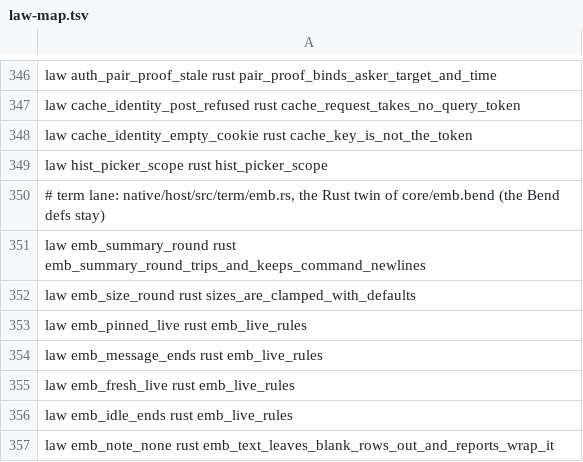
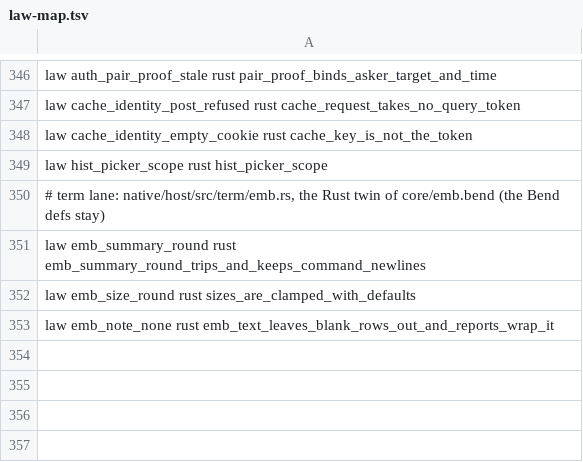
Before and after one commit to BackplaneWorks/Backplane, a TSV file: scripts/gpui/law-map.tsv, drawn as a sheet; only a part is shown, gaps mark what is left out.

Commit message:
term: review fixes (copy guard, finished-screen cap, find_act by thread rows, total pty limit, reader closes with the Pty, SIGKILL escalation, Darwin-safe openpt, live-law rows back to Bend)

```diff
--- a/scripts/gpui/law-map.tsv
+++ b/scripts/gpui/law-map.tsv
@@ -352,6 +352,2 @@ law emb_summary_round rust emb_summary_round_trips_and_keeps_command_newlines
 law emb_size_round rust sizes_are_clamped_with_defaults
-law emb_pinned_live rust emb_live_rules
-law emb_message_ends rust emb_live_rules
-law emb_fresh_live rust emb_live_rules
-law emb_idle_ends rust emb_live_rules
 law emb_note_none rust emb_text_leaves_blank_rows_out_and_reports_wrap_it
```
Also changed, not shown: 4 other files.
